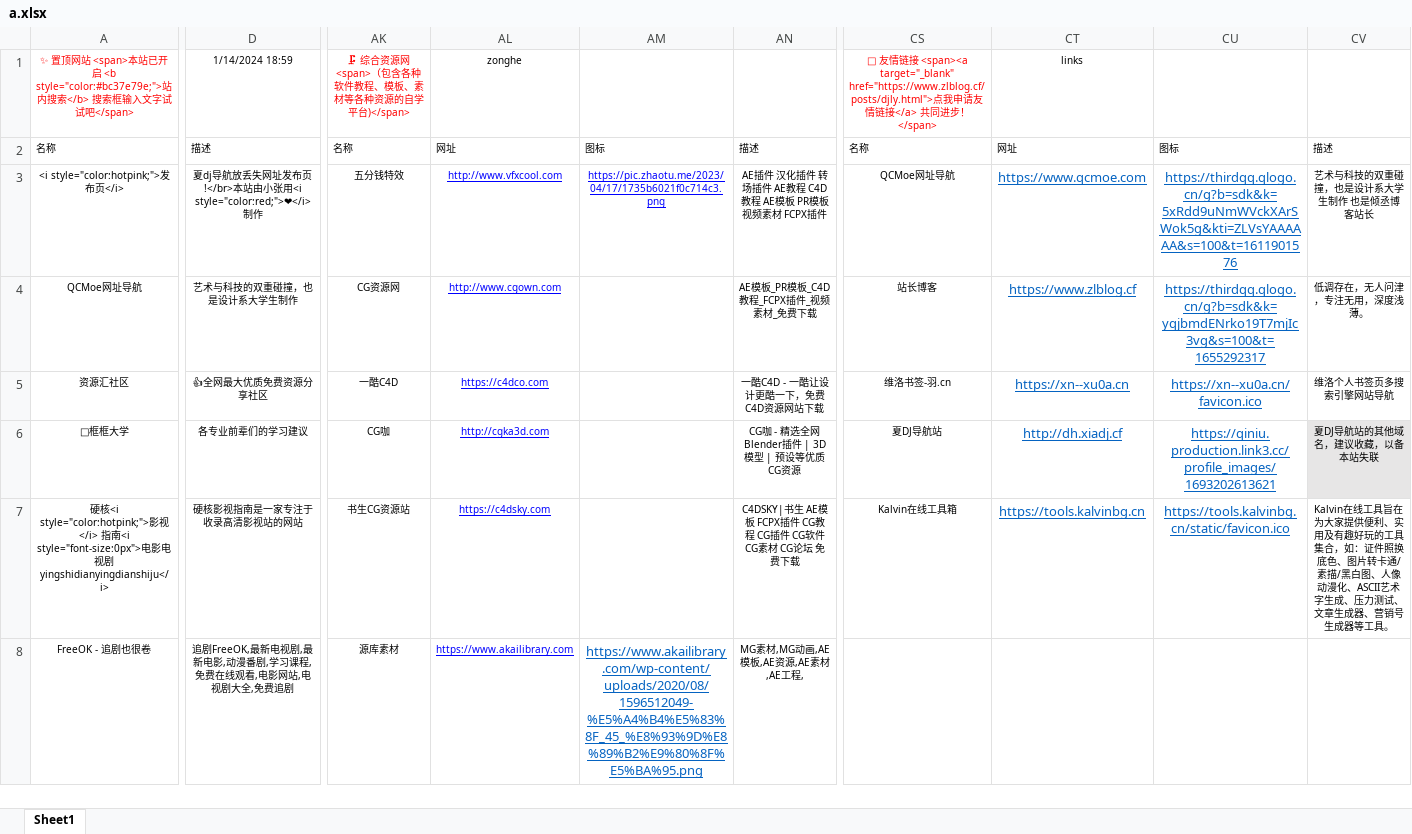
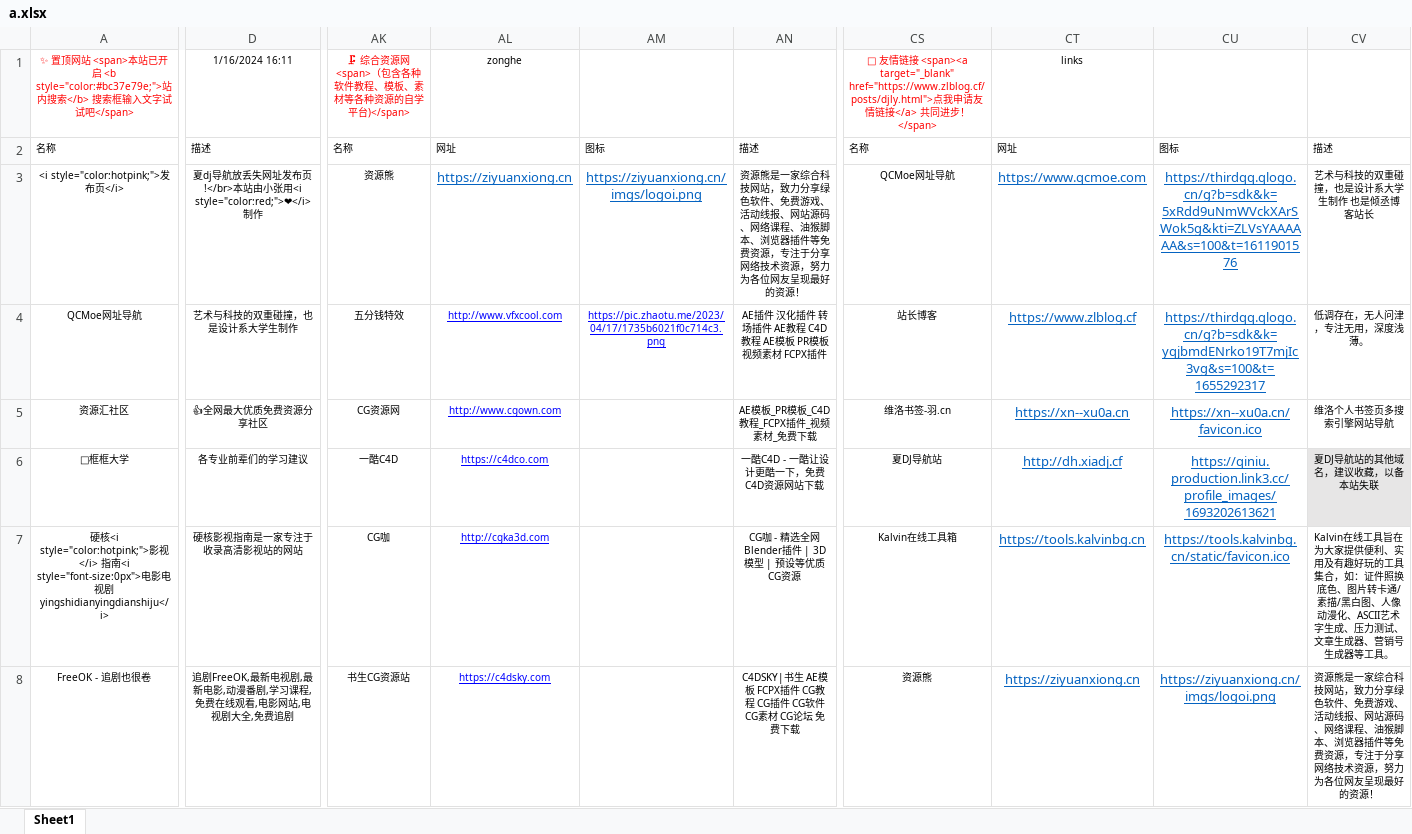
Before and after one commit to xiaolongmr/dh, an Excel workbook: a.xlsx, sheet Sheet1, drawn as a sheet; only a part is shown, gaps mark what is left out; values as stored, in another font and other column widths than the file's, no borders; the diff covers the shown part only; the diff names each change by its address in the sheet, - before the commit and + after, or states it on an @@ line.

Commit message:
Add files via upload

```diff
--- a/a.xlsx (sheet Sheet1)
+++ b/a.xlsx (sheet Sheet1)
-D1: 1/14/2024 18:59
+D1: 1/16/2024 16:11
-AK3: 五分钱特效
+AK3: 资源熊
-AL3: http://www.vfxcool.com
+AL3: https://ziyuanxiong.cn
-AL3:AM3 text colour: #0000FF
+AL3:AM3 text colour: #0563C1, text size: larger
-AM3: https://pic.zhaotu.me/2023/04/17/1735b6021f0c714c3.png
+AM3: https://ziyuanxiong.cn/imgs/logoi.png
-AN3: AE插件 汉化插件 转场插件 AE教程 C4D教程 AE模板 PR模板 视频素材 FCPX插件
+AN3: 资源熊是一家综合科技网站，致力分享绿色软件、免费游戏、活动线报、网站源码、网络课程、油猴脚本、浏览器插件等免费资源，专注于分享网络技术资源，努力为各位网友呈现最好的资源！
-AK4: CG资源网
+AK4: 五分钱特效
-AL4: http://www.cgown.com
+AL4: http://www.vfxcool.com
-AM4: (empty)
+AM4: https://pic.zhaotu.me/2023/04/17/1735b6021f0c714c3.png
-AN4: AE模板_PR模板_C4D教程_FCPX插件_视频素材_免费下载
+AN4: AE插件 汉化插件 转场插件 AE教程 C4D教程 AE模板 PR模板 视频素材 FCPX插件
-AK5: 一酷C4D
+AK5: CG资源网
-AL5: https://c4dco.com
+AL5: http://www.cgown.com
-AN5: 一酷C4D - 一酷让设计更酷一下，免费C4D资源网站下载
+AN5: AE模板_PR模板_C4D教程_FCPX插件_视频素材_免费下载
-AK6: CG咖
+AK6: 一酷C4D
-AL6: http://cgka3d.com
+AL6: https://c4dco.com
-AN6: CG咖 - 精选全网 Blender插件 | 3D模型 | 预设等优质CG资源
+AN6: 一酷C4D - 一酷让设计更酷一下，免费C4D资源网站下载
-AK7: 书生CG资源站
+AK7: CG咖
-AL7: https://c4dsky.com
+AL7: http://cgka3d.com
-AN7: C4DSKY|书生 AE模板 FCPX插件 CG教程 CG插件 CG软件 CG素材 CG论坛 免费下载
+AN7: CG咖 - 精选全网 Blender插件 | 3D模型 | 预设等优质CG资源
-AK8: 源库素材
+AK8: 书生CG资源站
-AL8: https://www.akailibrary.com
+AL8: https://c4dsky.com
-AM8: https://www.akailibrary.com/wp-content/uploads/2020/08/1596512049-%E5%A4%B4%E5%83%8F_45_%E8%93%9D%E8%89%B2%E9%80%8F%E5%BA%95.png
+AM8: (empty)
-AN8: MG素材,MG动画,AE模板,AE资源,AE素材,AE工程,
+AN8: C4DSKY|书生 AE模板 FCPX插件 CG教程 CG插件 CG软件 CG素材 CG论坛 免费下载
-CS8: (empty)
+CS8: 资源熊
-CT8: (empty)
+CT8: https://ziyuanxiong.cn
-CU8: (empty)
+CU8: https://ziyuanxiong.cn/imgs/logoi.png
-CV8: (empty)
+CV8: 资源熊是一家综合科技网站，致力分享绿色软件、免费游戏、活动线报、网站源码、网络课程、油猴脚本、浏览器插件等免费资源，专注于分享网络技术资源，努力为各位网友呈现最好的资源！
```
Also changed, not shown: 18 edited cells and cell formats elsewhere in this sheet.
